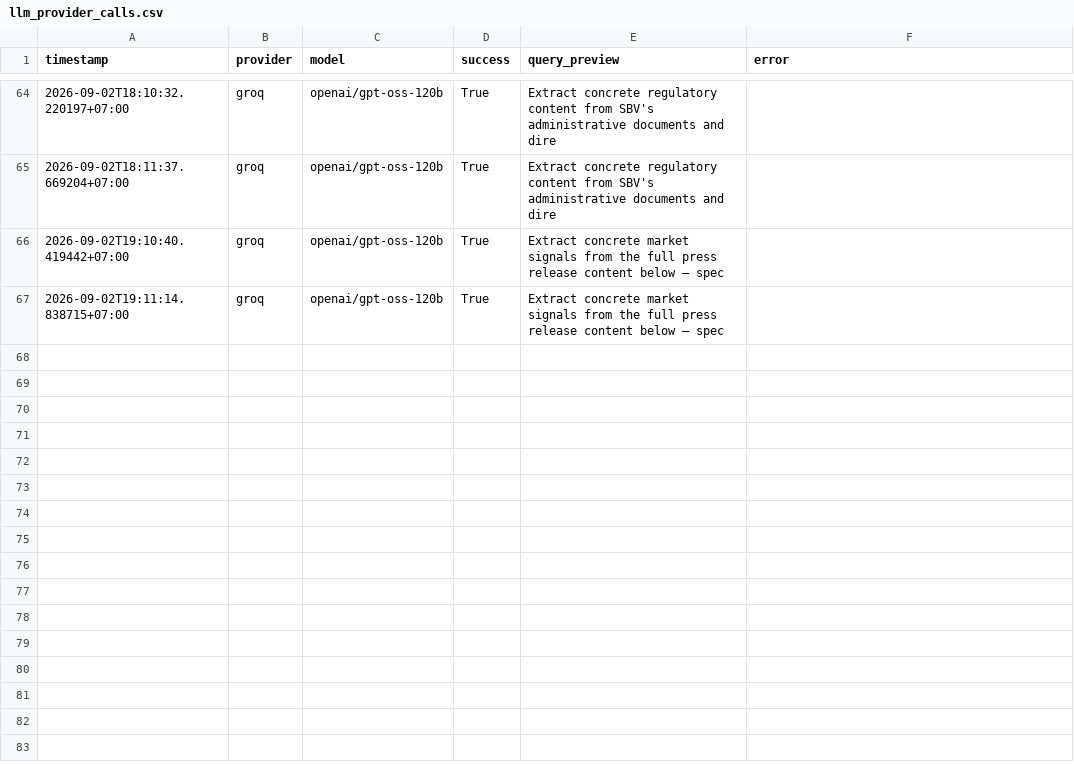
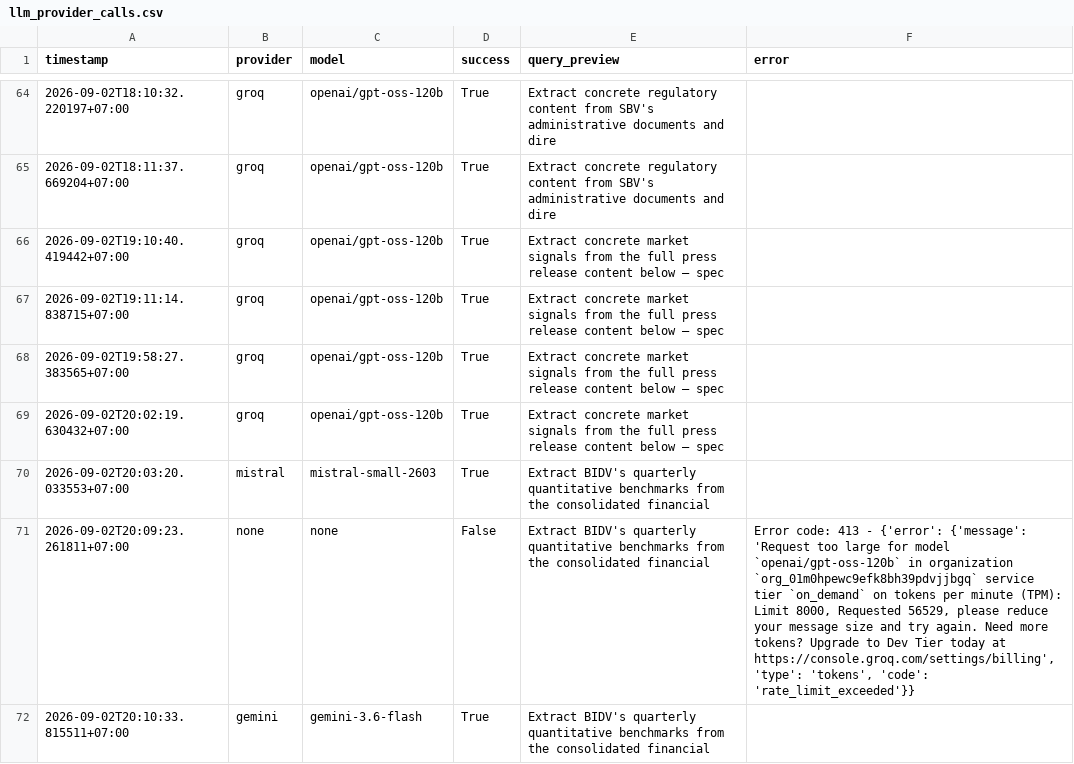
Before and after one commit to bachdz142/market_info, a CSV file: data/llm_provider_calls.csv, drawn as a sheet; only a part is shown, gaps mark what is left out.

```diff
--- a/data/llm_provider_calls.csv
+++ b/data/llm_provider_calls.csv
@@ -67 +67,6 @@ timestamp,provider,model,success,query_preview,error
 2026-09-02T19:11:14.838715+07:00,groq,openai/gpt-oss-120b,True,Extract concrete market signals from the full press release content below — spec,
+2026-09-02T19:58:27.383565+07:00,groq,openai/gpt-oss-120b,True,Extract concrete market signals from the full press release content below — spec,
+2026-09-02T20:02:19.630432+07:00,groq,openai/gpt-oss-120b,True,Extract concrete market signals from the full press release content below — spec,
+2026-09-02T20:03:20.033553+07:00,mistral,mistral-small-2603,True,Extract BIDV's quarterly quantitative benchmarks from the consolidated financial,
+2026-09-02T20:09:23.261811+07:00,none,none,False,Extract BIDV's quarterly quantitative benchmarks from the consolidated financial,"Error code: 413 - {'error': {'message': 'Request too large for model `openai/gpt-oss-120b` in organization `org_01m0hpewc9efk8bh39pdvjjbgq` service tier `on_demand` on tokens per minute (TPM): Limit 8000, Requested 56529, please reduce your message size and try again. Need more tokens? Upgrade to Dev Tier today at https://console.groq.com/settings/billing', 'type': 'tokens', 'code': 'rate_limit_exceeded'}}"
+2026-09-02T20:10:33.815511+07:00,gemini,gemini-3.6-flash,True,Extract BIDV's quarterly quantitative benchmarks from the consolidated financial,
```
Also changed, not shown: data/signals.csv, 14 other files.
